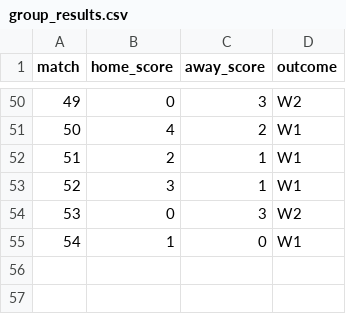
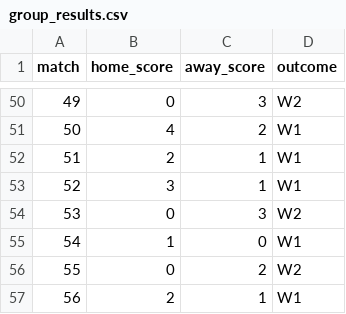
Before and after one commit to riteshwarade/wc26, a CSV file: results/group_results.csv, drawn as a sheet; only a part is shown, gaps mark what is left out.

```diff
--- a/results/group_results.csv
+++ b/results/group_results.csv
@@ -55 +55,3 @@ match,home_score,away_score,outcome
 54,1,0,W1
+55,0,2,W2
+56,2,1,W1
```
Also changed, not shown: 2 other files.
